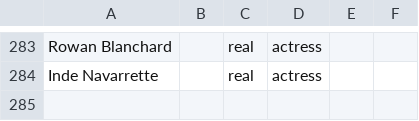
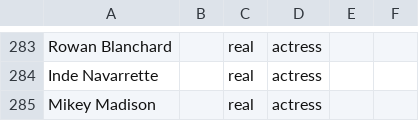
Before and after one commit to TheAsterope/fmh-game-assets, a CSV file: Config/Characters/Actress.csv, drawn as a sheet; only a part is shown, gaps mark what is left out.

Commit message:
Update Actress.csv

```diff
--- a/Config/Characters/Actress.csv
+++ b/Config/Characters/Actress.csv
@@ -284 +284,2 @@ Rowan Blanchard,,real,actress,,
 Inde Navarrette,,real,actress,,
+Mikey Madison,,real,actress,,
```
